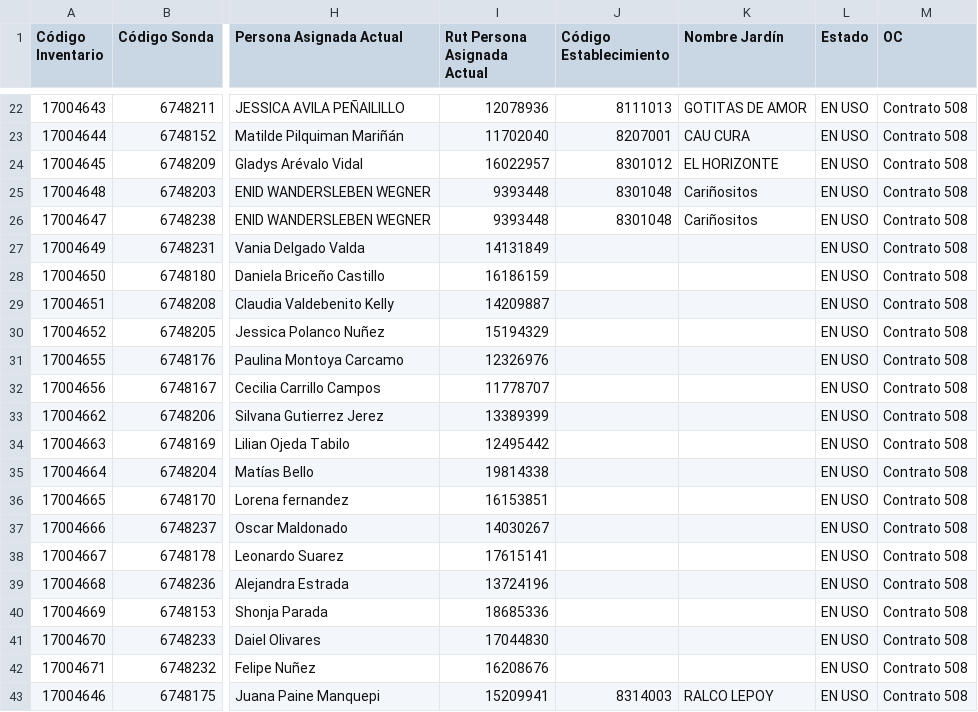
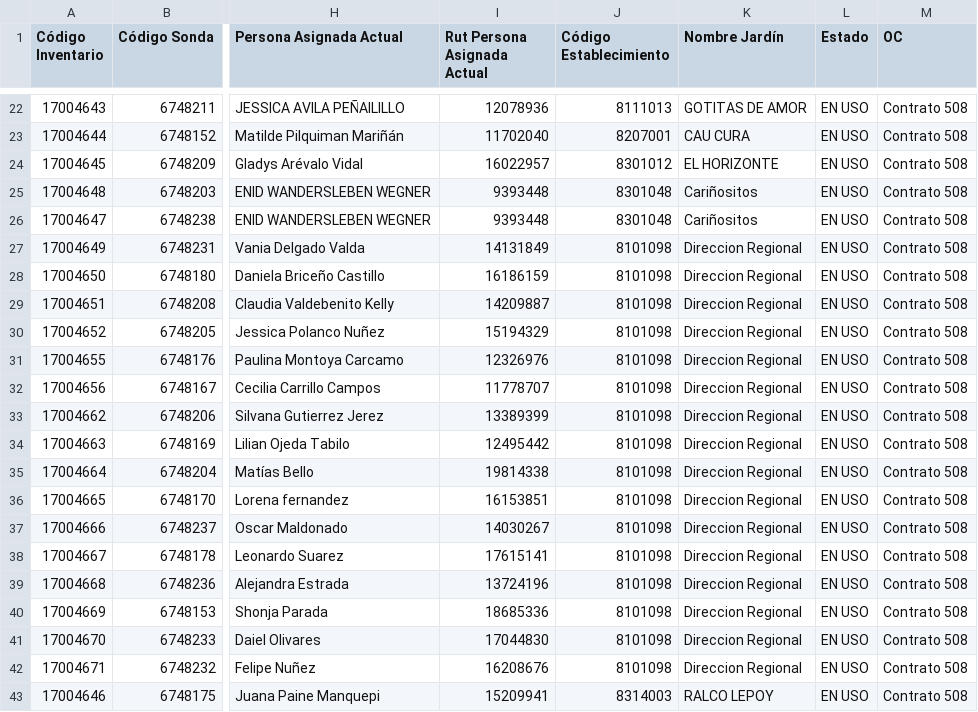
Before and after one commit to infocardenas/inventario-junji, a CSV file: Exel_import/data_not_clean/SONDA_arriendo_notebook_508.csv, drawn as a sheet; only a part is shown, gaps mark what is left out; the diff names each change by its address in the sheet, - before the commit and + after, or states it on an @@ line.

Commit message:
depurasion  datos de SONDA_arriendo_notebook_508.csv

```diff
--- a/Exel_import/data_not_clean/SONDA_arriendo_notebook_508.csv
+++ b/Exel_import/data_not_clean/SONDA_arriendo_notebook_508.csv
-J27:J42 (Código Establecimiento): (empty)
+J27:J42 (Código Establecimiento): 8101098
-K27:K42 (Nombre Jardín): (empty)
+K27:K42 (Nombre Jardín): Direccion Regional
```
